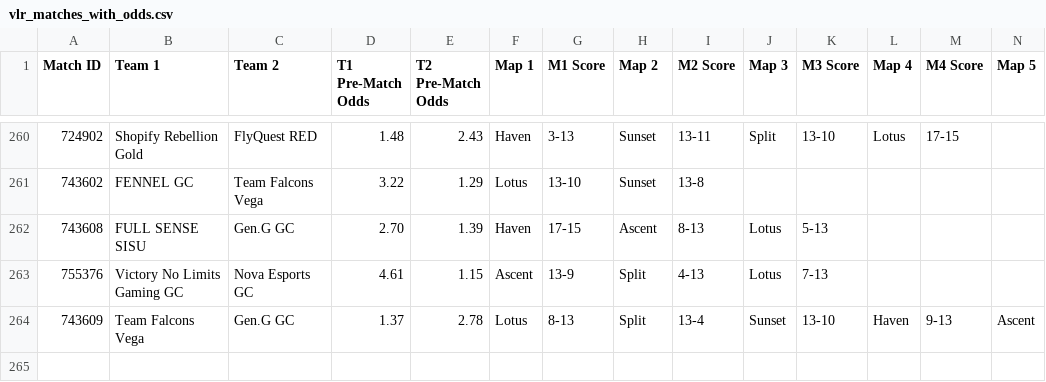
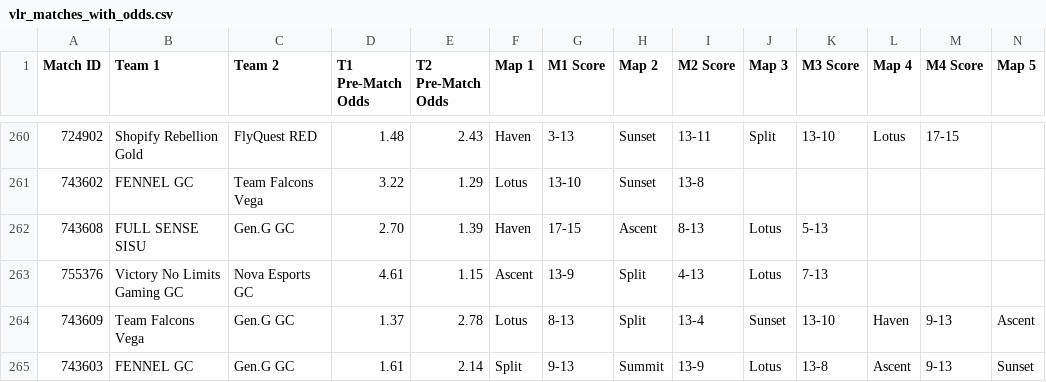
Before and after one commit to poveshcannoo/ValorantScrapping, a CSV file: vlr_matches_with_odds.csv, drawn as a sheet; only a part is shown, gaps mark what is left out; rows hold the shown columns only; the diff names each change by its address in the sheet, - before the commit and + after, or states it on an @@ line.

```diff
--- a/vlr_matches_with_odds.csv
+++ b/vlr_matches_with_odds.csv
+row 265: 743603 | FENNEL GC | Gen.G GC | 1.61 | 2.14 | Split | 9-13 | Summit | 13-9 | Lotus | 13-8 | Ascent | 9-13 | Sunset
```
Also changed, not shown: 1 other file.
